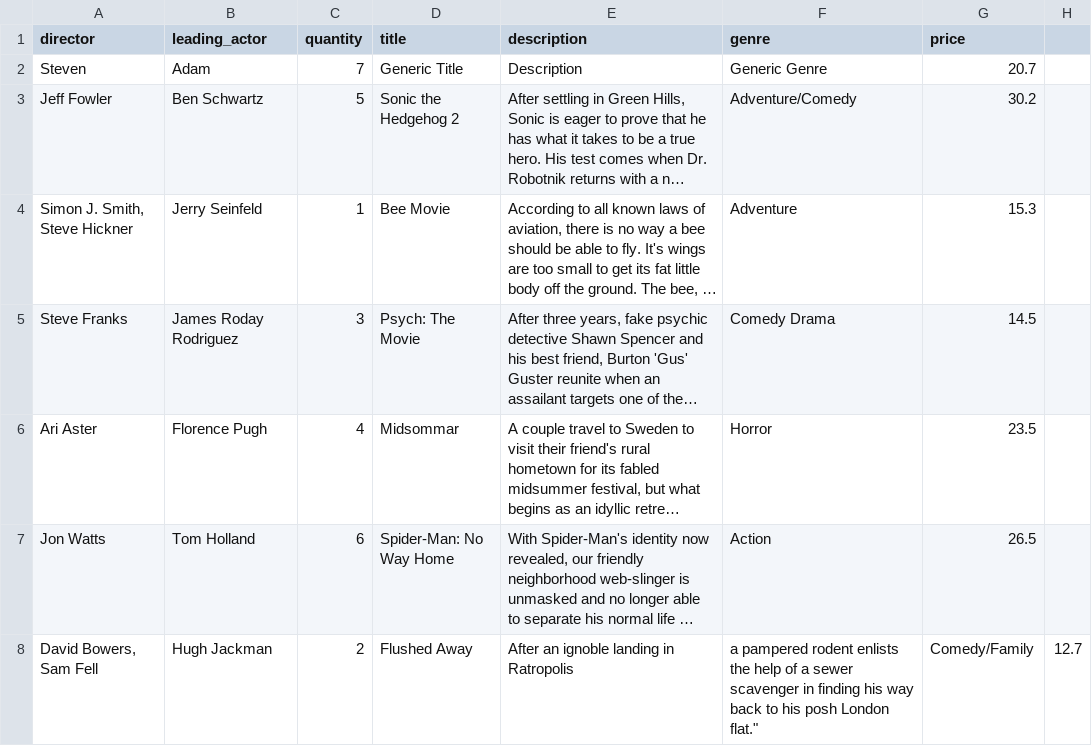
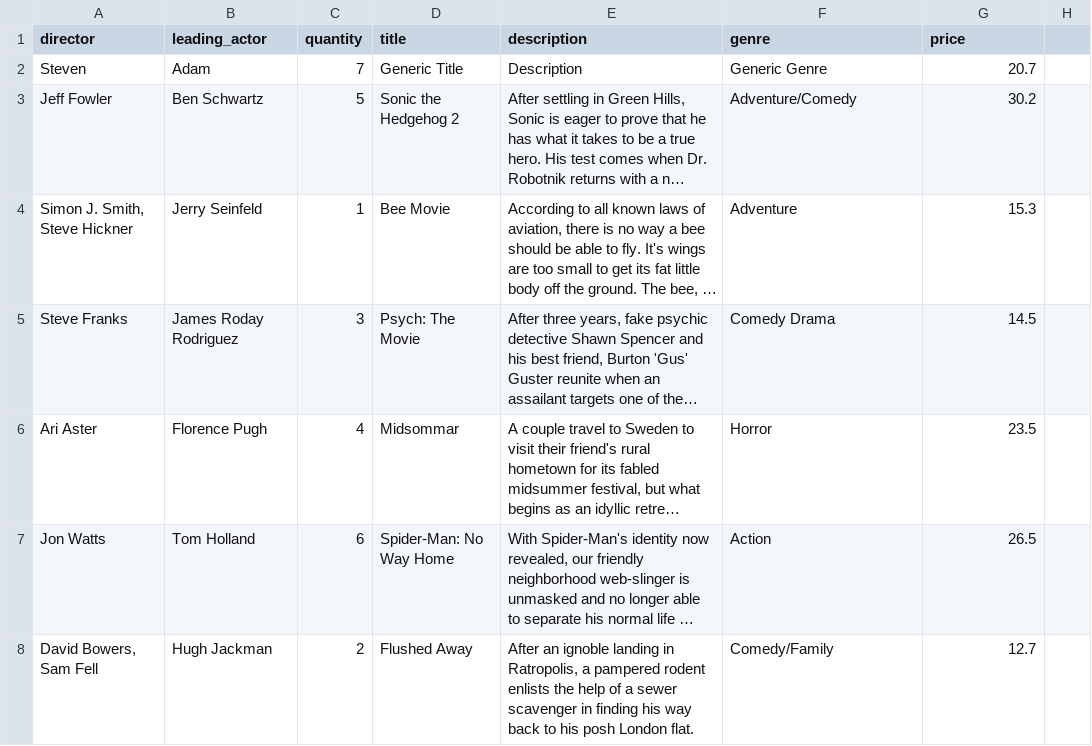
Before and after one commit to CadenAustin/Methods-and-Tools-Spring2022, a CSV file: Shopping/Helpers/Initial/Movies.csv, drawn as a sheet; long unchanged cells end in …; the diff names each change by its address in the sheet, - before the commit and + after, or states it on an @@ line.

Commit message:
Update Movies.csv

```diff
--- a/Shopping/Helpers/Initial/Movies.csv
+++ b/Shopping/Helpers/Initial/Movies.csv
-E8 (description): …landing in Ratropolis
+E8 (description): …landing in Ratropolis, a pampered rodent enlists the help of a sewer scavenger in finding his way back to his posh London flat.
-F8 (genre): a pampered rodent enlists the help of a sewer scavenger in finding his way back to his posh London flat."
+F8 (genre): Comedy/Family
-G8 (price): Comedy/Family
+G8 (price): 12.7
-H8: 12.7
+H8: (empty)
```
